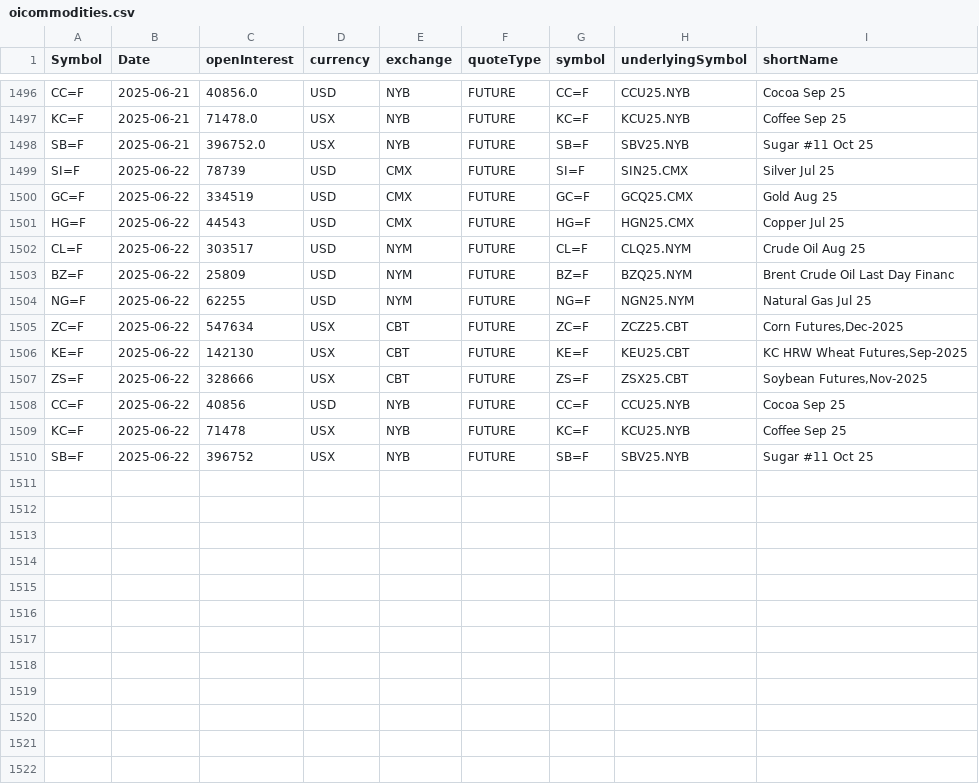
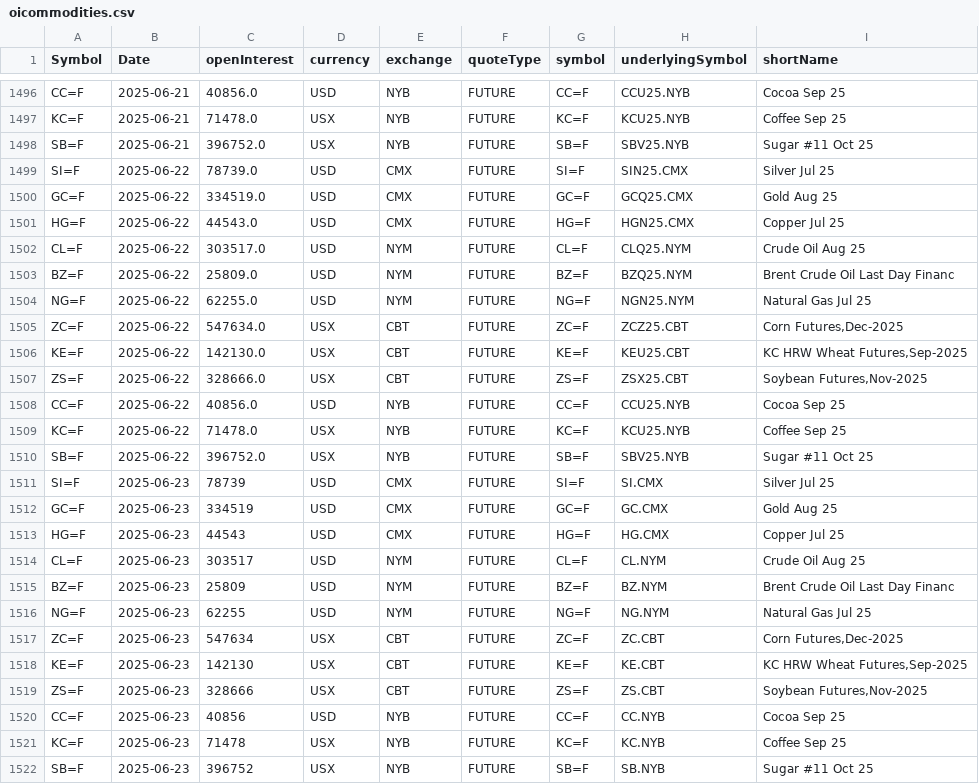
Before and after one commit to antoiovi/Trading, a CSV file: csv/oicommodities.csv, drawn as a sheet; only a part is shown, gaps mark what is left out.

```diff
--- a/csv/oicommodities.csv
+++ b/csv/oicommodities.csv
@@ -1498,13 +1498,25 @@ KC=F,2025-06-21,71478.0,USX,NYB,FUTURE,KC=F,KCU25.NYB,Coffee Sep 25
 SB=F,2025-06-21,396752.0,USX,NYB,FUTURE,SB=F,SBV25.NYB,Sugar #11 Oct 25
-SI=F,2025-06-22,78739,USD,CMX,FUTURE,SI=F,SIN25.CMX,Silver Jul 25
-GC=F,2025-06-22,334519,USD,CMX,FUTURE,GC=F,GCQ25.CMX,Gold Aug 25
-HG=F,2025-06-22,44543,USD,CMX,FUTURE,HG=F,HGN25.CMX,Copper Jul 25
-CL=F,2025-06-22,303517,USD,NYM,FUTURE,CL=F,CLQ25.NYM,Crude Oil Aug 25
-BZ=F,2025-06-22,25809,USD,NYM,FUTURE,BZ=F,BZQ25.NYM,Brent Crude Oil Last Day Financ
-NG=F,2025-06-22,62255,USD,NYM,FUTURE,NG=F,NGN25.NYM,Natural Gas Jul 25
-ZC=F,2025-06-22,547634,USX,CBT,FUTURE,ZC=F,ZCZ25.CBT,"Corn Futures,Dec-2025"
-KE=F,2025-06-22,142130,USX,CBT,FUTURE,KE=F,KEU25.CBT,"KC HRW Wheat Futures,Sep-2025"
-ZS=F,2025-06-22,328666,USX,CBT,FUTURE,ZS=F,ZSX25.CBT,"Soybean Futures,Nov-2025"
-CC=F,2025-06-22,40856,USD,NYB,FUTURE,CC=F,CCU25.NYB,Cocoa Sep 25
-KC=F,2025-06-22,71478,USX,NYB,FUTURE,KC=F,KCU25.NYB,Coffee Sep 25
-SB=F,2025-06-22,396752,USX,NYB,FUTURE,SB=F,SBV25.NYB,Sugar #11 Oct 25
+SI=F,2025-06-22,78739.0,USD,CMX,FUTURE,SI=F,SIN25.CMX,Silver Jul 25
+GC=F,2025-06-22,334519.0,USD,CMX,FUTURE,GC=F,GCQ25.CMX,Gold Aug 25
+HG=F,2025-06-22,44543.0,USD,CMX,FUTURE,HG=F,HGN25.CMX,Copper Jul 25
+CL=F,2025-06-22,303517.0,USD,NYM,FUTURE,CL=F,CLQ25.NYM,Crude Oil Aug 25
+BZ=F,2025-06-22,25809.0,USD,NYM,FUTURE,BZ=F,BZQ25.NYM,Brent Crude Oil Last Day Financ
+NG=F,2025-06-22,62255.0,USD,NYM,FUTURE,NG=F,NGN25.NYM,Natural Gas Jul 25
+ZC=F,2025-06-22,547634.0,USX,CBT,FUTURE,ZC=F,ZCZ25.CBT,"Corn Futures,Dec-2025"
+KE=F,2025-06-22,142130.0,USX,CBT,FUTURE,KE=F,KEU25.CBT,"KC HRW Wheat Futures,Sep-2025"
+ZS=F,2025-06-22,328666.0,USX,CBT,FUTURE,ZS=F,ZSX25.CBT,"Soybean Futures,Nov-2025"
+CC=F,2025-06-22,40856.0,USD,NYB,FUTURE,CC=F,CCU25.NYB,Cocoa Sep 25
+KC=F,2025-06-22,71478.0,USX,NYB,FUTURE,KC=F,KCU25.NYB,Coffee Sep 25
+SB=F,2025-06-22,396752.0,USX,NYB,FUTURE,SB=F,SBV25.NYB,Sugar #11 Oct 25
+SI=F,2025-06-23,78739,USD,CMX,FUTURE,SI=F,SI.CMX,Silver Jul 25
+GC=F,2025-06-23,334519,USD,CMX,FUTURE,GC=F,GC.CMX,Gold Aug 25
+HG=F,2025-06-23,44543,USD,CMX,FUTURE,HG=F,HG.CMX,Copper Jul 25
+CL=F,2025-06-23,303517,USD,NYM,FUTURE,CL=F,CL.NYM,Crude Oil Aug 25
+BZ=F,2025-06-23,25809,USD,NYM,FUTURE,BZ=F,BZ.NYM,Brent Crude Oil Last Day Financ
+NG=F,2025-06-23,62255,USD,NYM,FUTURE,NG=F,NG.NYM,Natural Gas Jul 25
+ZC=F,2025-06-23,547634,USX,CBT,FUTURE,ZC=F,ZC.CBT,"Corn Futures,Dec-2025"
+KE=F,2025-06-23,142130,USX,CBT,FUTURE,KE=F,KE.CBT,"KC HRW Wheat Futures,Sep-2025"
+ZS=F,2025-06-23,328666,USX,CBT,FUTURE,ZS=F,ZS.CBT,"Soybean Futures,Nov-2025"
+CC=F,2025-06-23,40856,USD,NYB,FUTURE,CC=F,CC.NYB,Cocoa Sep 25
+KC=F,2025-06-23,71478,USX,NYB,FUTURE,KC=F,KC.NYB,Coffee Sep 25
+SB=F,2025-06-23,396752,USX,NYB,FUTURE,SB=F,SB.NYB,Sugar #11 Oct 25
```
